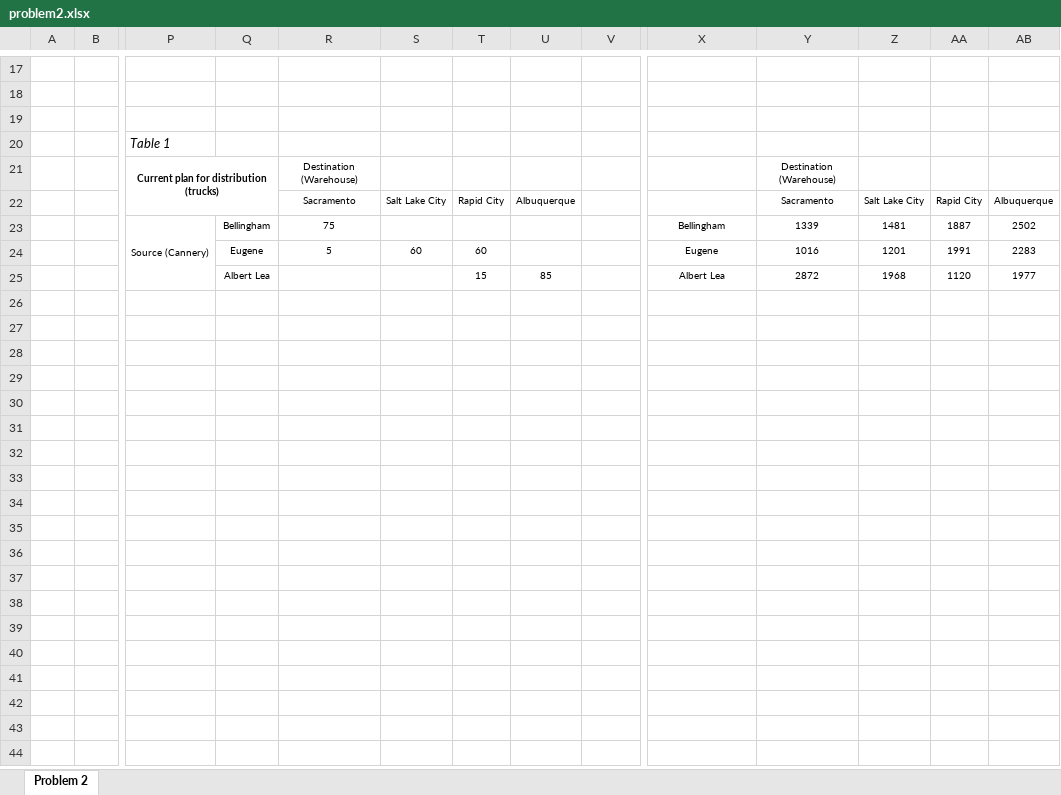
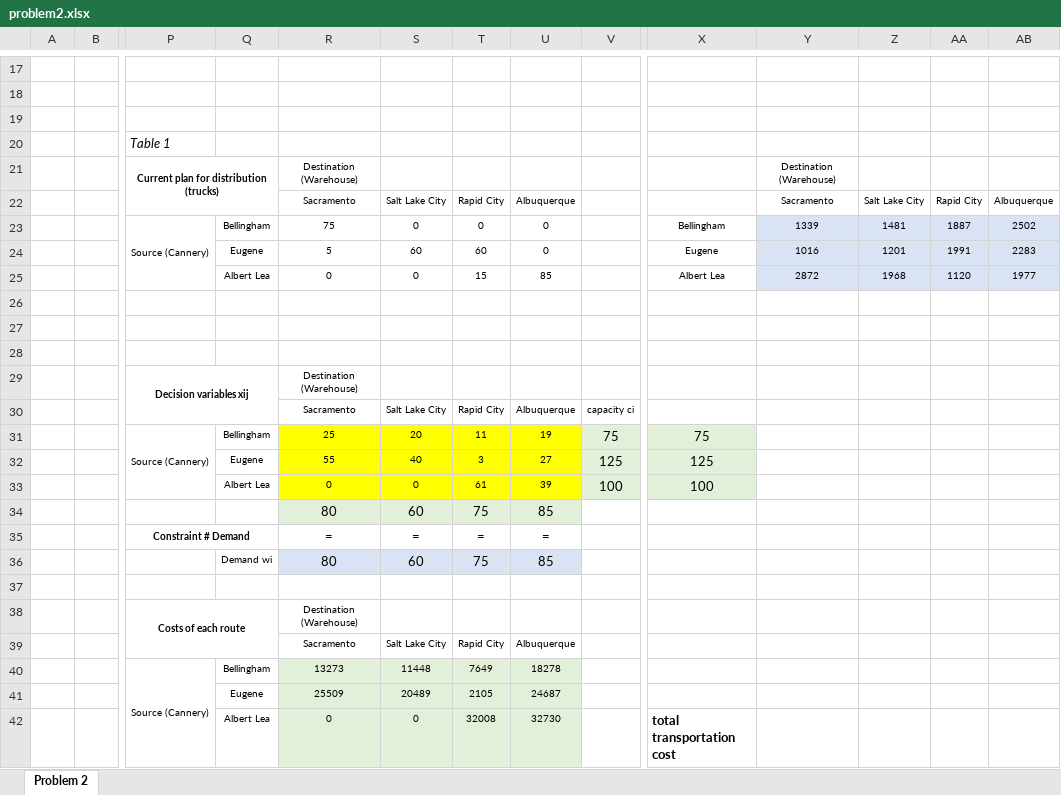
Before and after one commit to SpringNuance/Business-Analytics-I, an Excel workbook: Lectures and Assignment 3/problem2.xlsx, sheet Problem 2, drawn as a sheet; only a part is shown, gaps mark what is left out; values as stored, in another font and other column widths than the file's, no borders; charts and pictures not drawn; rows hold the shown columns only; the diff covers the shown part only; the diff names each change by its address in the sheet, - before the commit and + after, or states it on an @@ line.

```diff
--- a/Lectures and Assignment 3/problem2.xlsx (sheet Problem 2)
+++ b/Lectures and Assignment 3/problem2.xlsx (sheet Problem 2)
-S23: (empty)
+S23: 0
-T23: (empty)
+T23: 0
-U23:U24: (empty)
+U23:U24: 0
-Y23:AB25 fill: none
+Y23:AB25 fill: #DAE3F3
-R25: (empty)
+R25: 0
-S25: (empty)
+S25: 0
+row 26: (empty)
+row 27: (empty)
+row 28: (empty)
+row 29:  |  | Decision variables xij |  | Destination (Warehouse)
+row 30:  |  |  |  | Sacramento | Salt Lake City | Rapid City | Albuquerque | capacity ci
+row 31:  |  | Source (Cannery) | Bellingham | 25 | 20 | 11 | 19 | 75 | 75
+row 32:  |  |  | Eugene | 55 | 40 | 3 | 27 | 125 | 125
+row 33:  |  |  | Albert Lea | 0 | 0 | 61 | 39 | 100 | 100
+row 34:  |  |  |  | 80 | 60 | 75 | 85
+row 35:  |  | Constraint # Demand |  | = | = | = | =
+row 36:  |  |  | Demand wi | 80 | 60 | 75 | 85
+row 37: (empty)
+row 38:  |  | Costs of each route |  | Destination (Warehouse)
+row 39:  |  |  |  | Sacramento | Salt Lake City | Rapid City | Albuquerque
+row 40:  |  | Source (Cannery) | Bellingham | 13273 | 11448 | 7649 | 18278
+row 41:  |  |  | Eugene | 25509 | 20489 | 2105 | 24687
+row 42:  |  |  | Albert Lea | 0 | 0 | 32008 | 32730 |  | total transportation cost
```
Also changed, not shown: 18 added rows elsewhere in this sheet, charts or pictures, Lectures and Assignment 3/Nguyen Xuan Binh_887799_ISM-C1004_Assignment_3.xlsx, Lectures and Assignment 3/problem5.xlsx, 2 other files.
